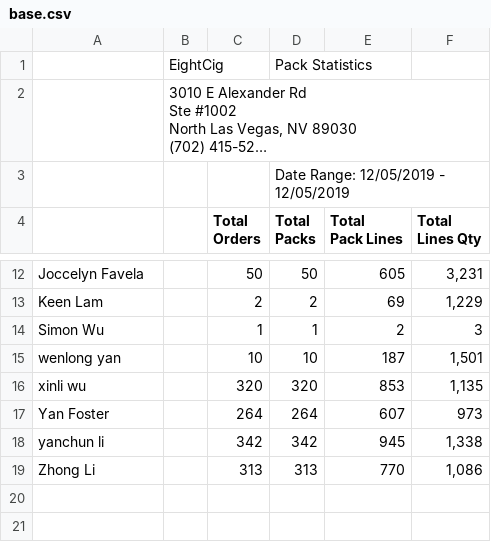
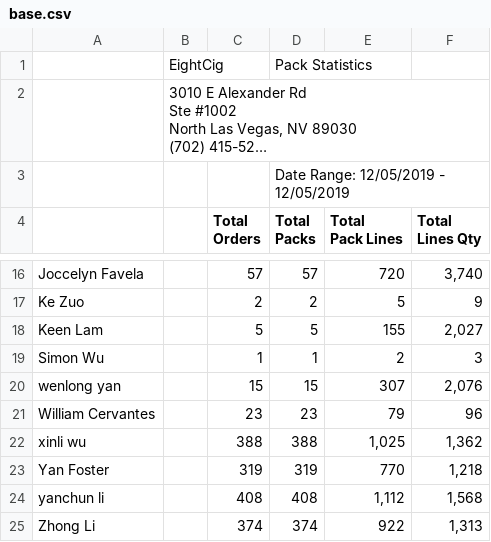
Before and after one commit to yoany-eightcig/dashboard-statistics, a CSV file: storage/base.csv, drawn as a sheet; only a part is shown, gaps mark what is left out; long unchanged cells end in …; addresses are those after the commit; the diff covers the shown part only; the diff names each change by its address in the sheet, - before the commit and + after, or states it on an @@ line.

```diff
--- a/storage/base.csv
+++ b/storage/base.csv
-C16 (Total Orders): 50
+C16 (Total Orders): 57
-D16 (Total Packs): 50
+D16 (Total Packs): 57
-E16 (Total Pack Lines): 605
+E16 (Total Pack Lines): 720
-F16 (Total Lines Qty): 3,231
+F16 (Total Lines Qty): 3,740
+row 17: Ke Zuo |  | 2 | 2 | 5 | 9
-C18 (Total Orders): 2
+C18 (Total Orders): 5
-D18 (Total Packs): 2
+D18 (Total Packs): 5
-E18 (Total Pack Lines): 69
+E18 (Total Pack Lines): 155
-F18 (Total Lines Qty): 1,229
+F18 (Total Lines Qty): 2,027
-C20 (Total Orders): 10
+C20 (Total Orders): 15
-D20 (Total Packs): 10
+D20 (Total Packs): 15
-E20 (Total Pack Lines): 187
+E20 (Total Pack Lines): 307
-F20 (Total Lines Qty): 1,501
+F20 (Total Lines Qty): 2,076
+row 21: William Cervantes |  | 23 | 23 | 79 | 96
-C22 (Total Orders): 320
+C22 (Total Orders): 388
-D22 (Total Packs): 320
+D22 (Total Packs): 388
-E22 (Total Pack Lines): 853
+E22 (Total Pack Lines): 1,025
-F22 (Total Lines Qty): 1,135
+F22 (Total Lines Qty): 1,362
-C23 (Total Orders): 264
+C23 (Total Orders): 319
-D23 (Total Packs): 264
+D23 (Total Packs): 319
-E23 (Total Pack Lines): 607
+E23 (Total Pack Lines): 770
-F23 (Total Lines Qty): 973
+F23 (Total Lines Qty): 1,218
-C24 (Total Orders): 342
+C24 (Total Orders): 408
-D24 (Total Packs): 342
+D24 (Total Packs): 408
-E24 (Total Pack Lines): 945
+E24 (Total Pack Lines): 1,112
-F24 (Total Lines Qty): 1,338
+F24 (Total Lines Qty): 1,568
-C25 (Total Orders): 313
+C25 (Total Orders): 374
-D25 (Total Packs): 313
+D25 (Total Packs): 374
-E25 (Total Pack Lines): 770
+E25 (Total Pack Lines): 922
-F25 (Total Lines Qty): 1,086
+F25 (Total Lines Qty): 1,313
```
Also changed, not shown: 4 added rows and 28 edited cells elsewhere in this file, storage/pack_previous.csv, storage/pack_today.csv, 3 other files.
